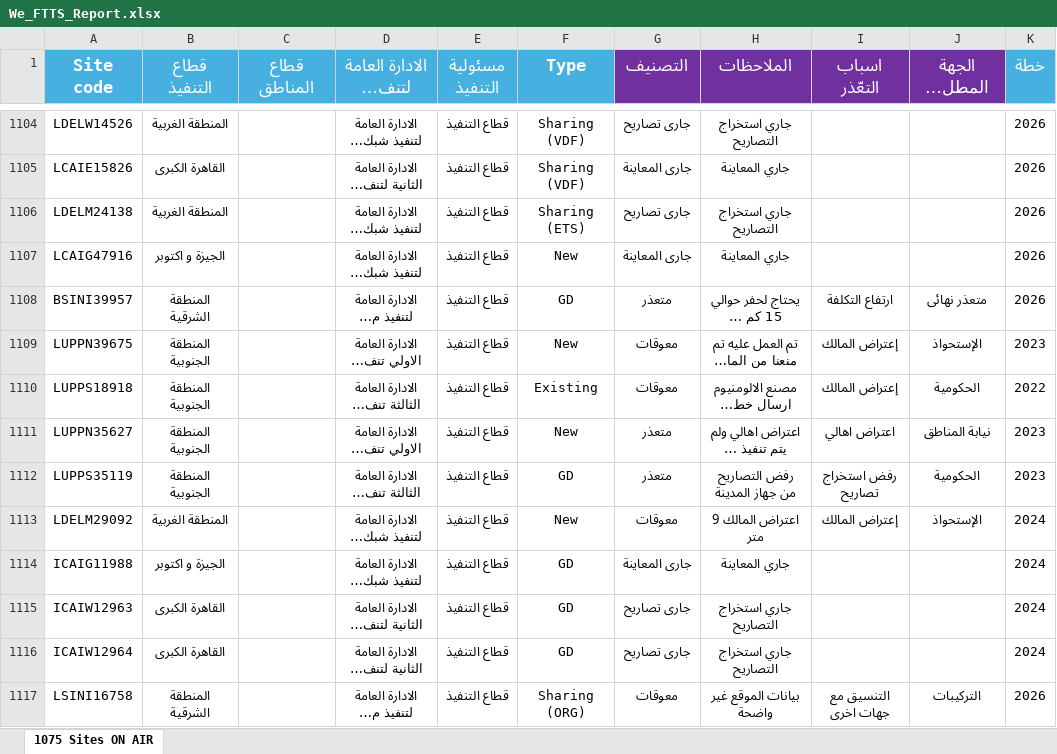
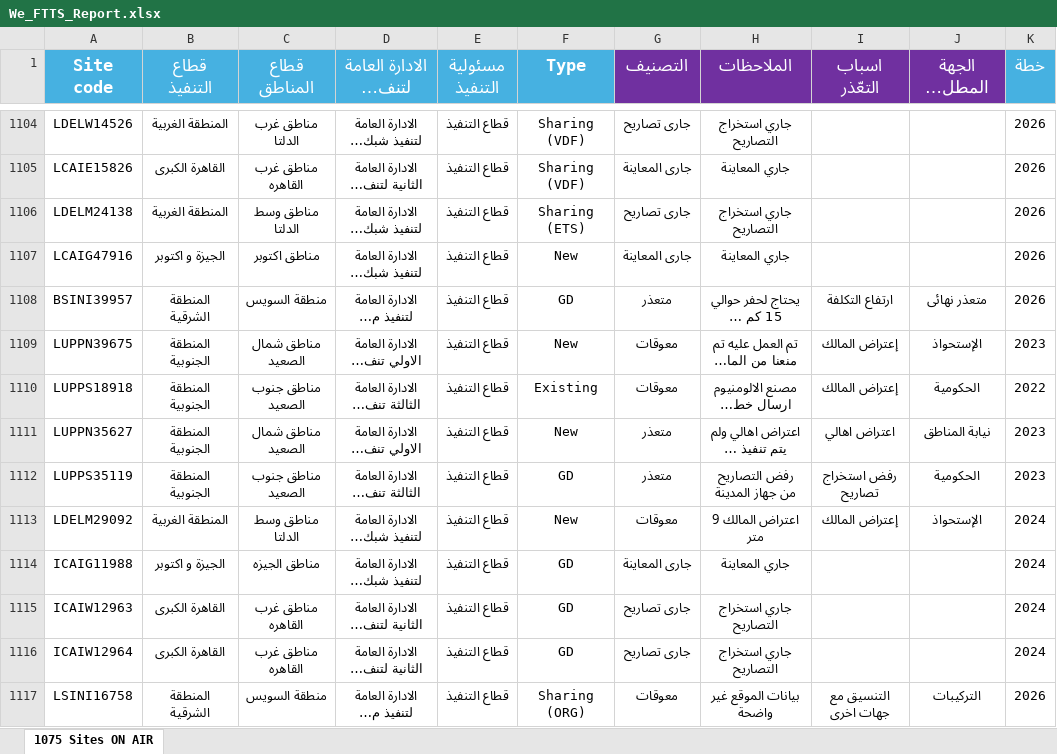
Before and after one commit to elsoltanalex-lgtm/ftts-plan-dashboard, an Excel workbook: server/data/We_FTTS_Report.xlsx, sheet 1075 Sites ON AIR, drawn as a sheet; only a part is shown, gaps mark what is left out; long unchanged cells end in …; values as stored, in another font and other column widths than the file's, no borders; conditional formats not drawn; the diff covers the shown part only; the diff names each change by its address in the sheet, - before the commit and + after, or states it on an @@ line.

```diff
--- a/server/data/We_FTTS_Report.xlsx (sheet 1075 Sites ON AIR)
+++ b/server/data/We_FTTS_Report.xlsx (sheet 1075 Sites ON AIR)
-C1104 (قطاع المناطق): (empty)
+C1104 (قطاع المناطق): مناطق غرب الدلتا
-C1105 (قطاع المناطق): (empty)
+C1105 (قطاع المناطق): مناطق غرب القاهره
-C1106 (قطاع المناطق): (empty)
+C1106 (قطاع المناطق): مناطق وسط الدلتا
-C1107 (قطاع المناطق): (empty)
+C1107 (قطاع المناطق): مناطق اكتوبر
-C1108 (قطاع المناطق): (empty)
+C1108 (قطاع المناطق): منطقة السويس
-C1109 (قطاع المناطق): (empty)
+C1109 (قطاع المناطق): مناطق شمال الصعيد
-C1110 (قطاع المناطق): (empty)
+C1110 (قطاع المناطق): مناطق جنوب الصعيد
-C1111 (قطاع المناطق): (empty)
+C1111 (قطاع المناطق): مناطق شمال الصعيد
-C1112 (قطاع المناطق): (empty)
+C1112 (قطاع المناطق): مناطق جنوب الصعيد
-C1113 (قطاع المناطق): (empty)
+C1113 (قطاع المناطق): مناطق وسط الدلتا
-C1114 (قطاع المناطق): (empty)
+C1114 (قطاع المناطق): مناطق الجيزه
-C1115:C1116 (قطاع المناطق): (empty)
+C1115:C1116 (قطاع المناطق): مناطق غرب القاهره
-C1117 (قطاع المناطق): (empty)
+C1117 (قطاع المناطق): منطقة السويس
```
Also changed, not shown: 351 edited cells elsewhere in this sheet, 4 other files.
